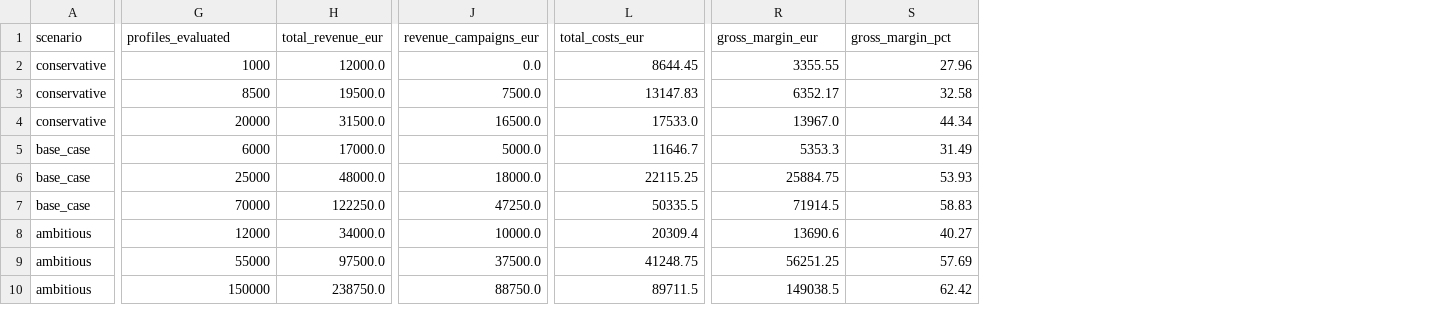
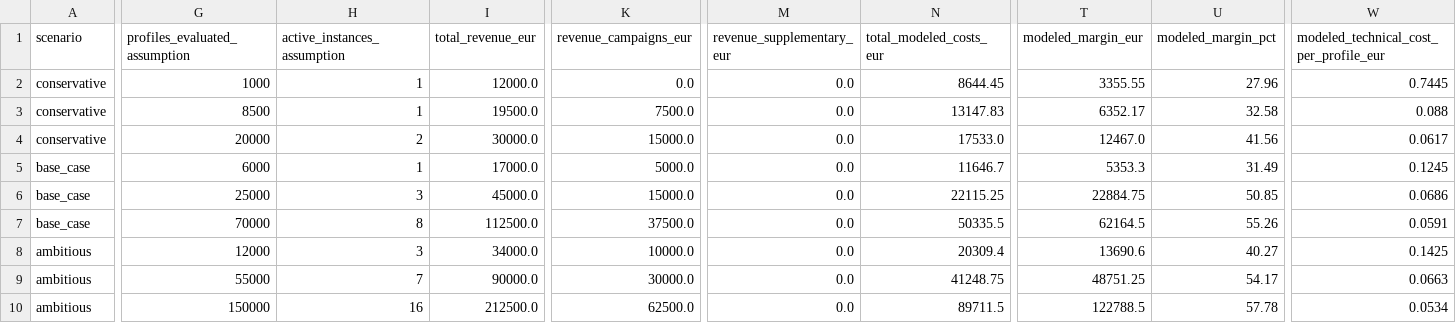
Before and after one commit to Juniorleriche27/PREVIA-Health-AI, a CSV file: docs/business-pilot/results/financial_scenarios.csv, drawn as a sheet; only a part is shown, gaps mark what is left out; addresses are those after the commit; the diff covers the shown part only; the diff names each change by its address in the sheet, - before the commit and + after, or states it on an @@ line.

```diff
--- a/docs/business-pilot/results/financial_scenarios.csv
+++ b/docs/business-pilot/results/financial_scenarios.csv
+column H (active_instances_assumption), rows 2-10: 1 | 1 | 2 | 1 | 3 | 8 | 3 | 7 | 16
+column M (revenue_supplementary_eur), rows 2-10: all 0.0
+column W, rows 1-10: modeled_technical_cost_per_profile_eur | 0.7445 | 0.088 | 0.0617 | 0.1245 | 0.0686 | 0.0591 | 0.1425 | 0.0663 | 0.0534
-G1: profiles_evaluated
+G1: profiles_evaluated_assumption
-N1: total_costs_eur
+N1: total_modeled_costs_eur
-T1: gross_margin_eur
+T1: modeled_margin_eur
-U1: gross_margin_pct
+U1: modeled_margin_pct
-I4 (total_revenue_eur): 31500.0
+I4 (total_revenue_eur): 30000.0
-K4 (revenue_campaigns_eur): 16500.0
+K4 (revenue_campaigns_eur): 15000.0
-T4 (modeled_margin_eur): 13967.0
+T4 (modeled_margin_eur): 12467.0
-U4 (modeled_margin_pct): 44.34
+U4 (modeled_margin_pct): 41.56
-I6 (total_revenue_eur): 48000.0
+I6 (total_revenue_eur): 45000.0
-K6 (revenue_campaigns_eur): 18000.0
+K6 (revenue_campaigns_eur): 15000.0
-T6 (modeled_margin_eur): 25884.75
+T6 (modeled_margin_eur): 22884.75
-U6 (modeled_margin_pct): 53.93
+U6 (modeled_margin_pct): 50.85
-I7 (total_revenue_eur): 122250.0
+I7 (total_revenue_eur): 112500.0
-K7 (revenue_campaigns_eur): 47250.0
+K7 (revenue_campaigns_eur): 37500.0
-T7 (modeled_margin_eur): 71914.5
+T7 (modeled_margin_eur): 62164.5
-U7 (modeled_margin_pct): 58.83
+U7 (modeled_margin_pct): 55.26
-I9 (total_revenue_eur): 97500.0
+I9 (total_revenue_eur): 90000.0
-K9 (revenue_campaigns_eur): 37500.0
+K9 (revenue_campaigns_eur): 30000.0
-T9 (modeled_margin_eur): 56251.25
+T9 (modeled_margin_eur): 48751.25
-U9 (modeled_margin_pct): 57.69
+U9 (modeled_margin_pct): 54.17
-I10 (total_revenue_eur): 238750.0
+I10 (total_revenue_eur): 212500.0
-K10 (revenue_campaigns_eur): 88750.0
+K10 (revenue_campaigns_eur): 62500.0
-T10 (modeled_margin_eur): 149038.5
+T10 (modeled_margin_eur): 122788.5
-U10 (modeled_margin_pct): 62.42
+U10 (modeled_margin_pct): 57.78
```
Also changed, not shown: 6 edited cells elsewhere in this file, docs/business-pilot/results/cost_breakdown.csv, docs/business-pilot/results/pilot_kpis.csv, 21 other files.
